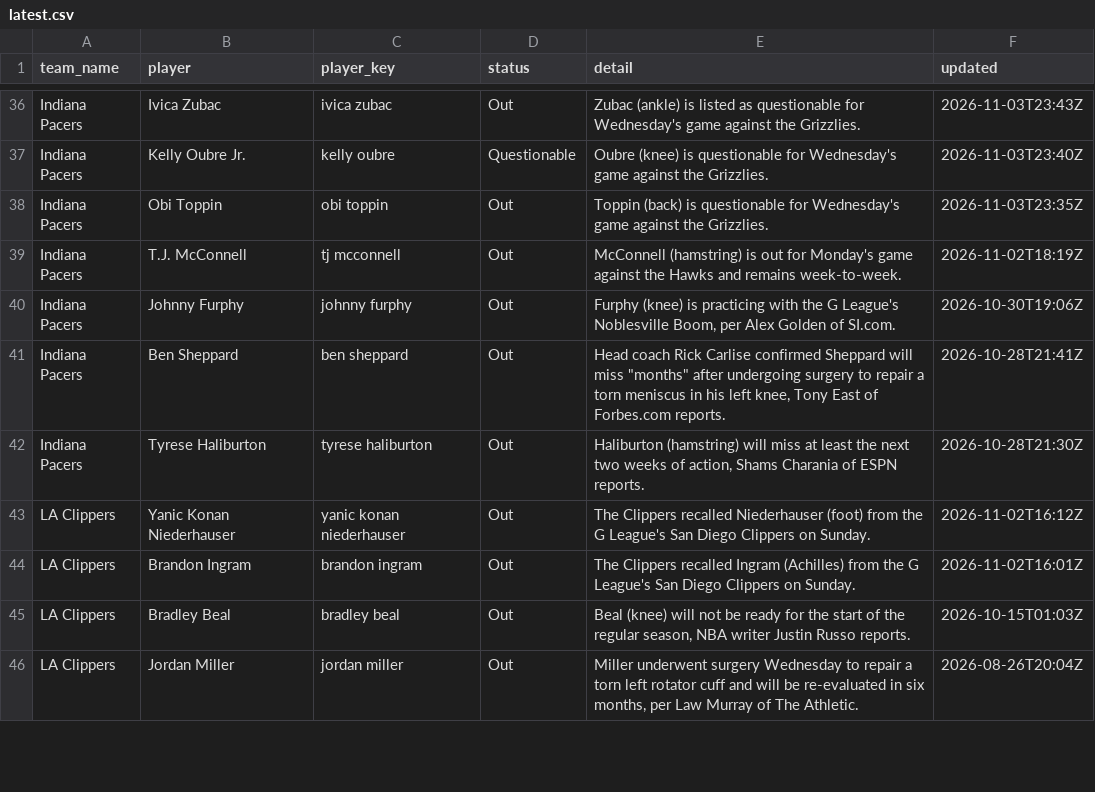
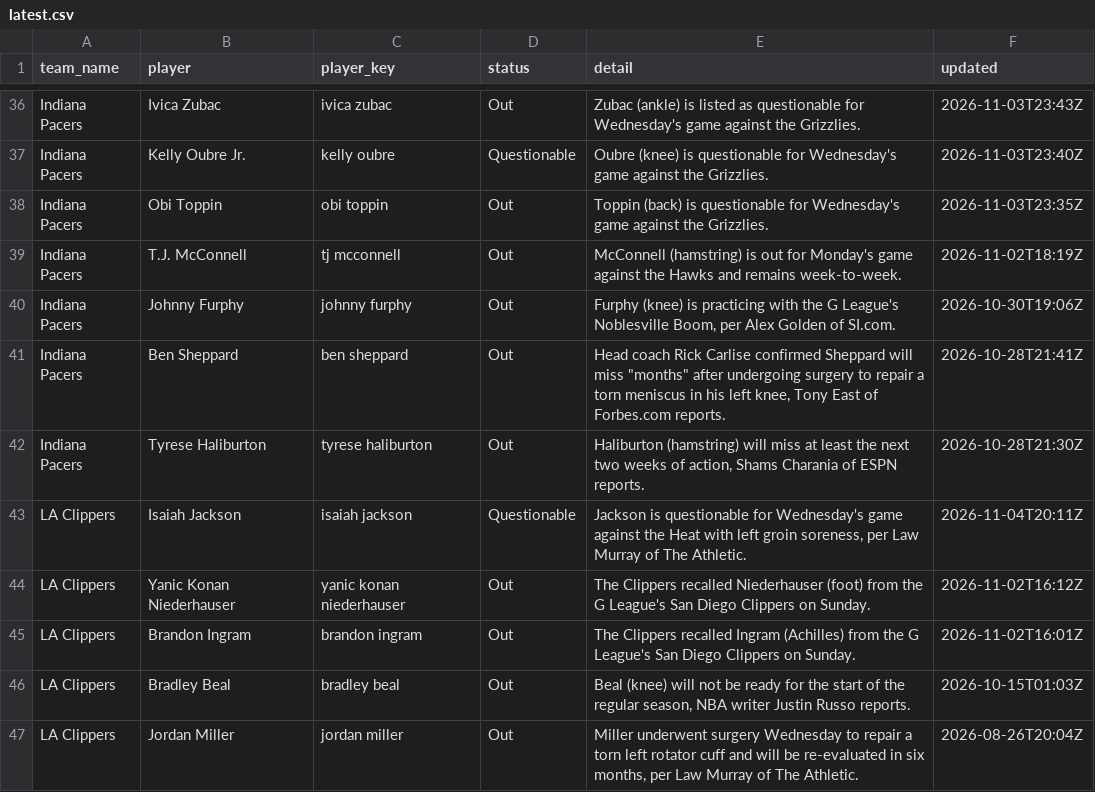
Before and after one commit to darcyedmiston/nba-odds, a CSV file: data/injuries/latest.csv, drawn as a sheet; only a part is shown, gaps mark what is left out; the diff covers the shown part only.

```diff
--- a/data/injuries/latest.csv
+++ b/data/injuries/latest.csv
@@ -42,2 +42,3 @@ Indiana Pacers,Ben Sheppard,ben sheppard,Out,"Head coach Rick Carlise confirmed
 Indiana Pacers,Tyrese Haliburton,tyrese haliburton,Out,"Haliburton (hamstring) will miss at least the next two weeks of action, Shams Charania of ESPN reports.",2026-10-28T21:30Z
+LA Clippers,Isaiah Jackson,isaiah jackson,Questionable,"Jackson is questionable for Wednesday's game against the Heat with left groin soreness, per Law Murray of The Athletic.",2026-11-04T20:11Z
 LA Clippers,Yanic Konan Niederhauser,yanic konan niederhauser,Out,The Clippers recalled Niederhauser (foot) from the G League's San Diego Clippers on Sunday.,2026-11-02T16:12Z
```
Also changed, not shown: 2 added rows, 5 removed rows and 4 edited cells elsewhere in this file, model/paper_selections/2026-11-05.csv, model/picks_log.csv, 10 other files.
